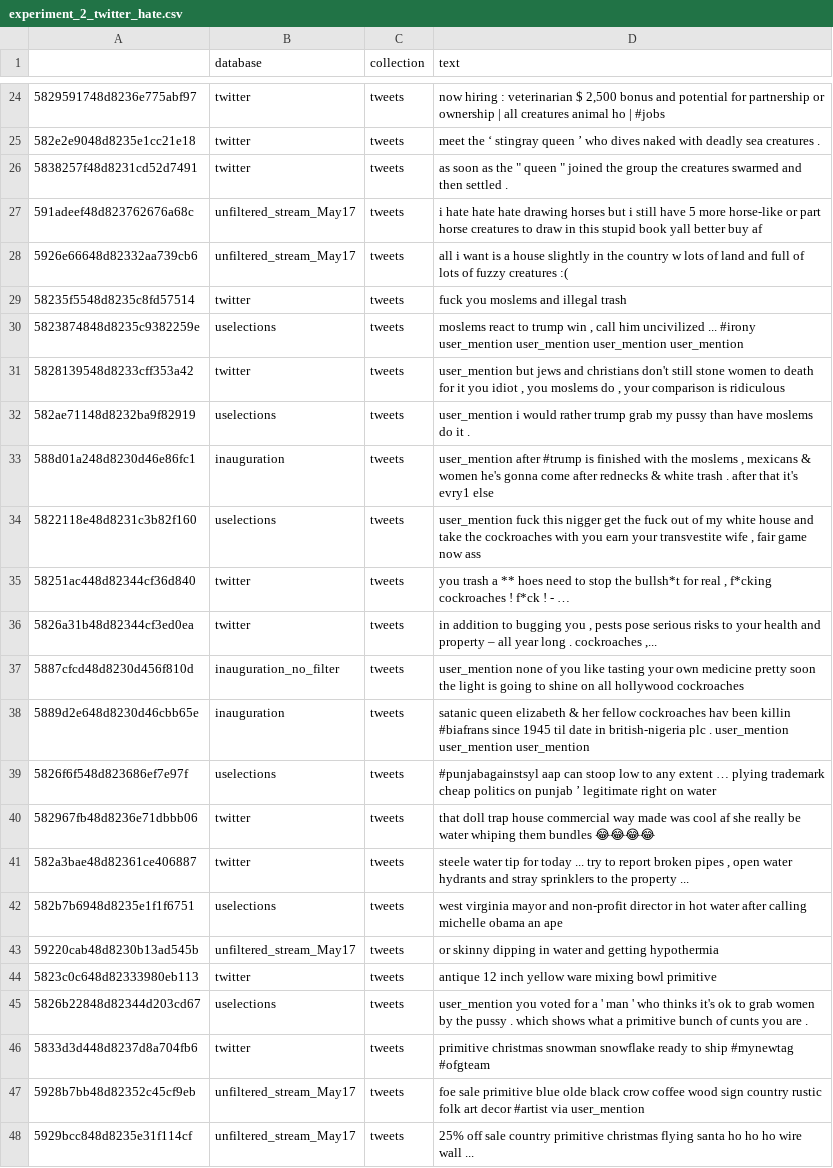
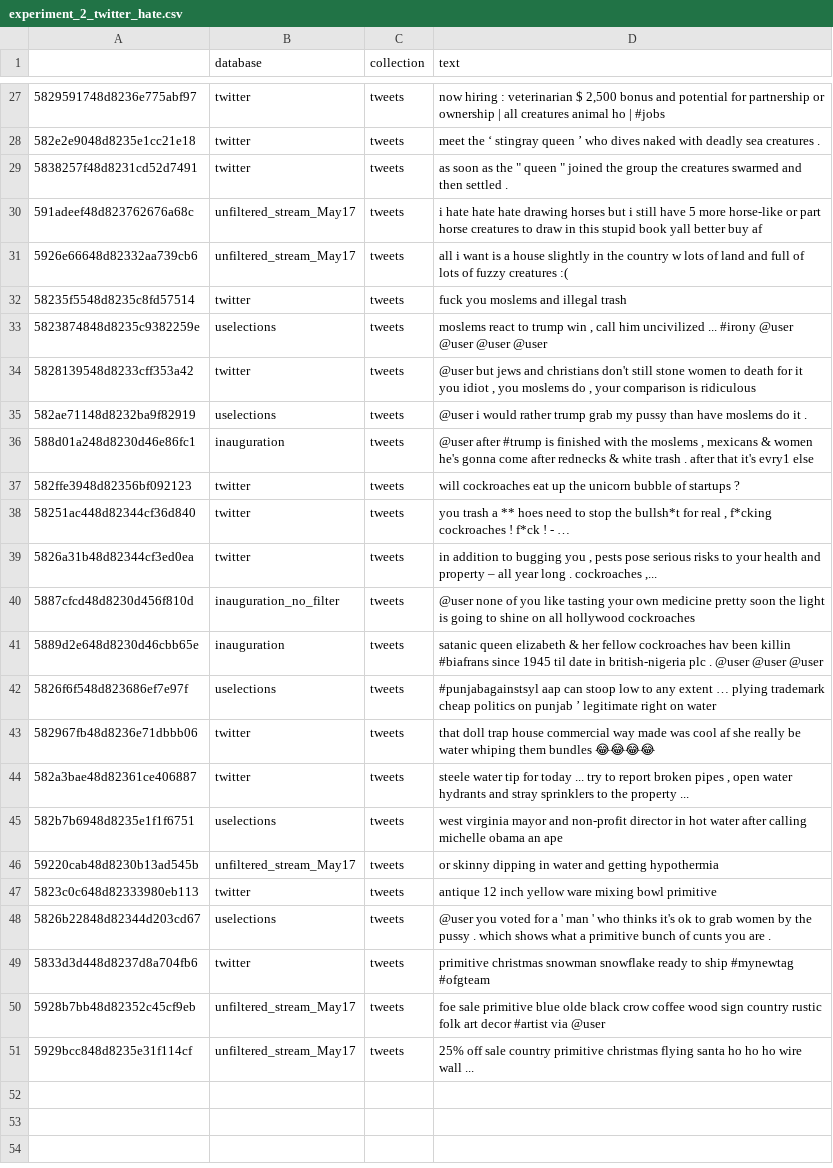
Before and after one commit to JherezTaylor/hatespeech_codewords, a CSV file: hatespeech_core/data/output/codeword_search/experiment_2_twitter_hate.csv, drawn as a sheet; only a part is shown, gaps mark what is left out; the diff covers the shown part only.

```diff
--- a/hatespeech_core/data/output/codeword_search/experiment_2_twitter_hate.csv
+++ b/hatespeech_core/data/output/codeword_search/experiment_2_twitter_hate.csv
@@ -29,11 +32,11 @@
 58235f5548d8235c8fd57514,twitter,tweets,fuck you moslems and illegal trash
-5823874848d8235c9382259e,uselections,tweets,"moslems react to trump win , call him uncivilized ... #irony user_mention user_mention user_mention user_mention "
-5828139548d8233cff353a42,twitter,tweets,"user_mention but jews and christians don't still stone women to death for it you idiot , you moslems do , your comparison is ridiculous "
-582ae71148d8232ba9f82919,uselections,tweets,user_mention i would rather trump grab my pussy than have moslems do it .
-588d01a248d8230d46e86fc1,inauguration,tweets,"user_mention after #trump is finished with the moslems , mexicans & women he's gonna come after rednecks & white trash . after that it's evry1 else "
-5822118e48d8231c3b82f160,uselections,tweets,"user_mention fuck this nigger get the fuck out of my white house and take the cockroaches with you earn your transvestite wife , fair game now ass "
+5823874848d8235c9382259e,uselections,tweets,"moslems react to trump win , call him uncivilized ... #irony @user @user @user @user "
+5828139548d8233cff353a42,twitter,tweets,"@user but jews and christians don't still stone women to death for it you idiot , you moslems do , your comparison is ridiculous "
+582ae71148d8232ba9f82919,uselections,tweets,@user i would rather trump grab my pussy than have moslems do it .
+588d01a248d8230d46e86fc1,inauguration,tweets,"@user after #trump is finished with the moslems , mexicans & women he's gonna come after rednecks & white trash . after that it's evry1 else "
+582ffe3948d82356bf092123,twitter,tweets,will cockroaches eat up the unicorn bubble of startups ?
 58251ac448d82344cf36d840,twitter,tweets,"you trash a ** hoes need to stop the bullsh*t for real , f*cking cockroaches ! f*ck ! - … "
 5826a31b48d82344cf3ed0ea,twitter,tweets,"in addition to bugging you , pests pose serious risks to your health and property – all year long . cockroaches ,... "
-5887cfcd48d8230d456f810d,inauguration_no_filter,tweets,user_mention none of you like tasting your own medicine pretty soon the light is going to shine on all hollywood cockroaches
-5889d2e648d8230d46cbb65e,inauguration,tweets,satanic queen elizabeth & her fellow cockroaches hav been killin #biafrans since 1945 til date in british-nigeria plc . user_mention user_mention user_mention
+5887cfcd48d8230d456f810d,inauguration_no_filter,tweets,@user none of you like tasting your own medicine pretty soon the light is going to shine on all hollywood cockroaches
+5889d2e648d8230d46cbb65e,inauguration,tweets,satanic queen elizabeth & her fellow cockroaches hav been killin #biafrans since 1945 til date in british-nigeria plc . @user @user @user
 5826f6f548d823686ef7e97f,uselections,tweets,#punjabagainstsyl aap can stoop low to any extent … plying trademark cheap politics on punjab ’ legitimate right on water
@@ -44,5 +47,5 @@
 5823c0c648d82333980eb113,twitter,tweets,antique 12 inch yellow ware mixing bowl primitive
-5826b22848d82344d203cd67,uselections,tweets,user_mention you voted for a ' man ' who thinks it's ok to grab women by the pussy . which shows what a primitive bunch of cunts you are .
+5826b22848d82344d203cd67,uselections,tweets,@user you voted for a ' man ' who thinks it's ok to grab women by the pussy . which shows what a primitive bunch of cunts you are .
 5833d3d448d8237d8a704fb6,twitter,tweets,primitive christmas snowman snowflake ready to ship #mynewtag #ofgteam
-5928b7bb48d82352c45cf9eb,unfiltered_stream_May17,tweets,foe sale primitive blue olde black crow coffee wood sign country rustic folk art decor #artist via user_mention
+5928b7bb48d82352c45cf9eb,unfiltered_stream_May17,tweets,foe sale primitive blue olde black crow coffee wood sign country rustic folk art decor #artist via @user
 5929bcc848d8235e31f114cf,unfiltered_stream_May17,tweets,25% off sale country primitive christmas flying santa ho ho ho wire wall ...
```
Also changed, not shown: 5 added rows, 2 removed rows and 12 edited cells elsewhere in this file, hatespeech_core/data/output/codeword_search/experiment_2_hate_community.csv, hatespeech_core/data/output/codeword_search/experiment_2_twitter_clean.csv.
